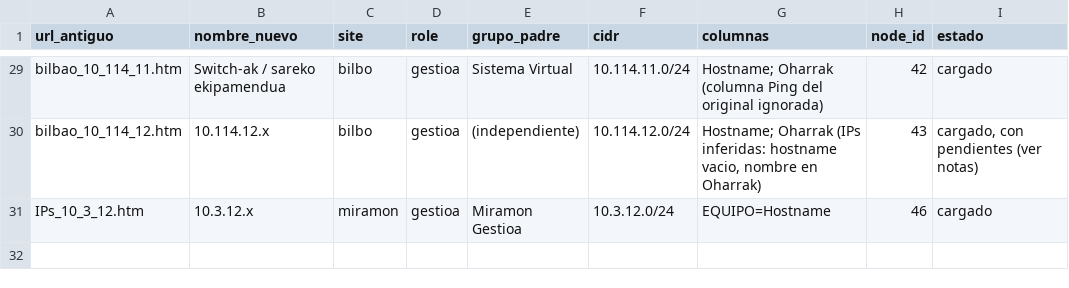
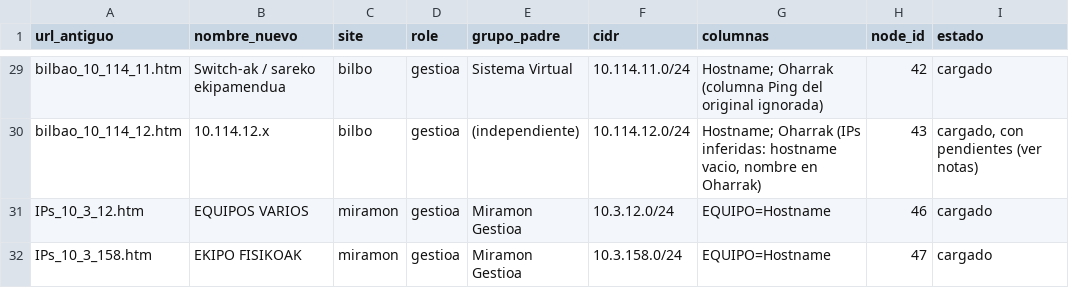
Before and after one commit to inigoazkue/iptaula, a CSV file: correspondencia.csv, drawn as a sheet; only a part is shown, gaps mark what is left out.

Commit message:
correspondencia: renombra EQUIPOS VARIOS y anade EKIPO FISIKOAK (Miramon Gestioa)

```diff
--- a/correspondencia.csv
+++ b/correspondencia.csv
@@ -30,2 +30,3 @@ bilbao_10_114_11.htm,Switch-ak / sareko ekipamendua,bilbo,gestioa,Sistema Virtua
 bilbao_10_114_12.htm,10.114.12.x,bilbo,gestioa,(independiente),10.114.12.0/24,"Hostname; Oharrak (IPs inferidas: hostname vacio, nombre en Oharrak)",43,"cargado, con pendientes (ver notas)"
-IPs_10_3_12.htm,10.3.12.x,miramon,gestioa,Miramon Gestioa,10.3.12.0/24,EQUIPO=Hostname,46,cargado
+IPs_10_3_12.htm,EQUIPOS VARIOS,miramon,gestioa,Miramon Gestioa,10.3.12.0/24,EQUIPO=Hostname,46,cargado
+IPs_10_3_158.htm,EKIPO FISIKOAK,miramon,gestioa,Miramon Gestioa,10.3.158.0/24,EQUIPO=Hostname,47,cargado
```
